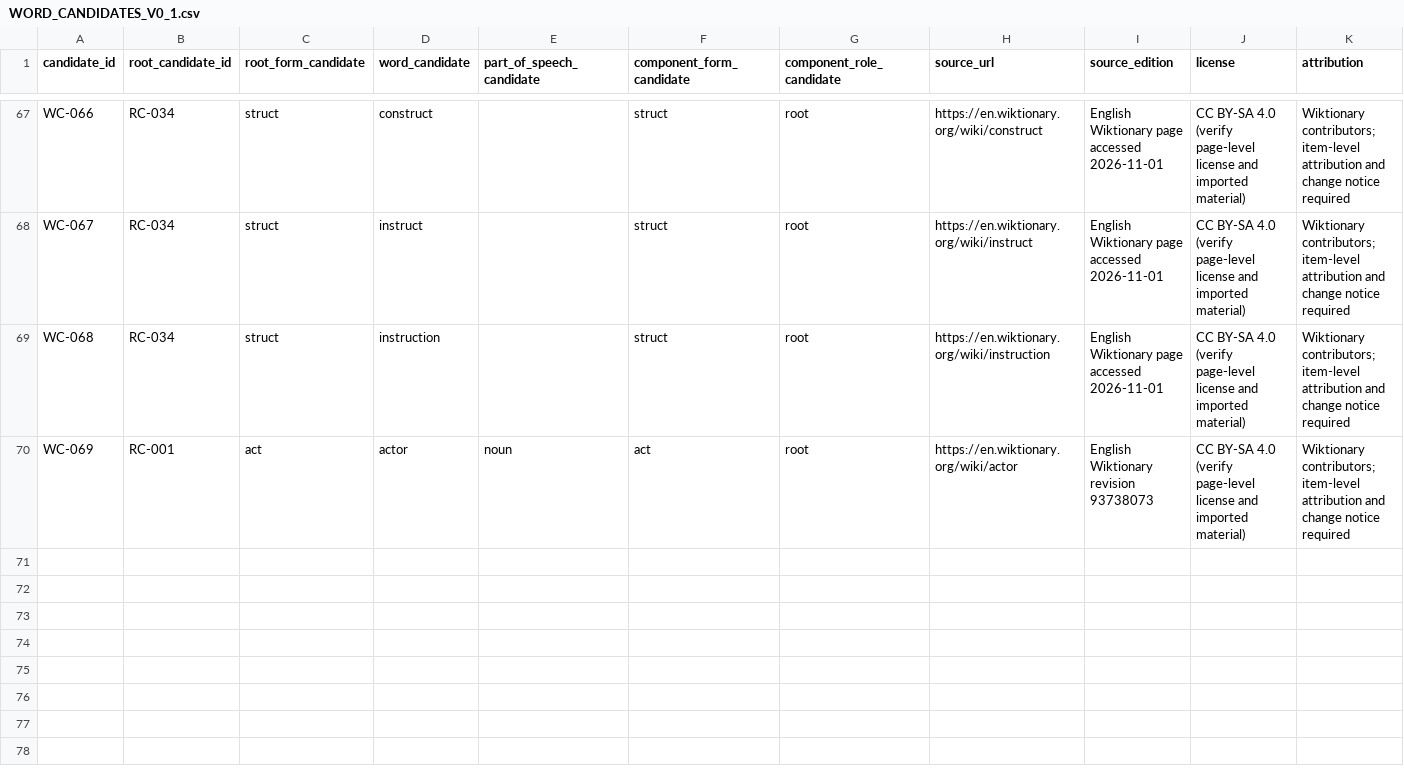
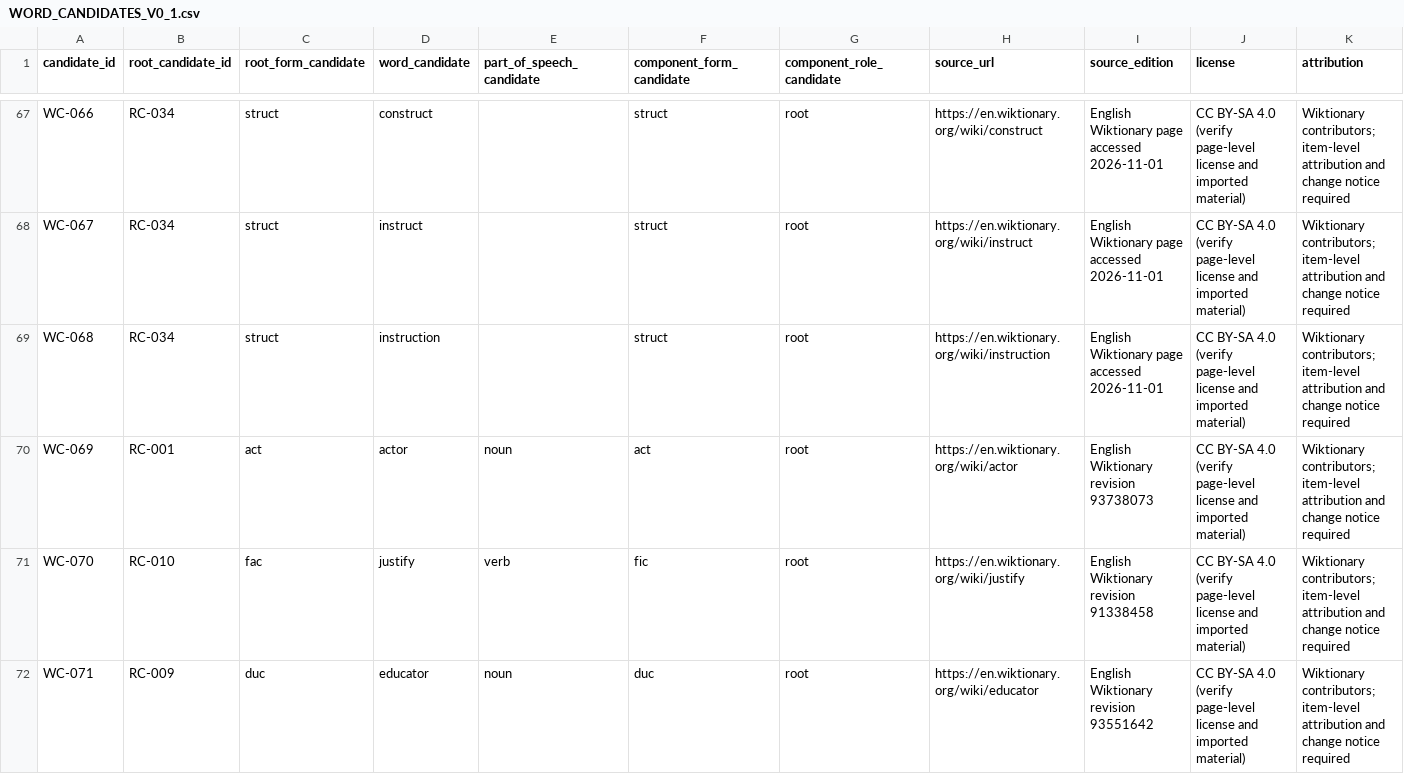
Before and after one commit to AloofLW/Etyra, a CSV file: docs/WORD_CANDIDATES_V0_1.csv, drawn as a sheet; only a part is shown, gaps mark what is left out; rows hold the shown columns only; the diff names each change by its address in the sheet, - before the commit and + after, or states it on an @@ line.

Commit message:
data(content): add sourced historical root candidates

```diff
--- a/docs/WORD_CANDIDATES_V0_1.csv
+++ b/docs/WORD_CANDIDATES_V0_1.csv
+row 71: WC-070 | RC-010 | fac | justify | verb | fic | root | https://en.wiktionary.org/wiki/justify | English Wiktionary revision 91338458 | CC BY-SA 4.0 (verify page-level license and imported material) | Wiktionary contributors; item-level attribution and change notice required
+row 72: WC-071 | RC-009 | duc | educator | noun | duc | root | https://en.wiktionary.org/wiki/educator | English Wiktionary revision 93551642 | CC BY-SA 4.0 (verify page-level license and imported material) | Wiktionary contributors; item-level attribution and change notice required
```
Also changed, not shown: docs/WORD_ETYM_SOURCE_REVISIONS.csv, 2 other files.
